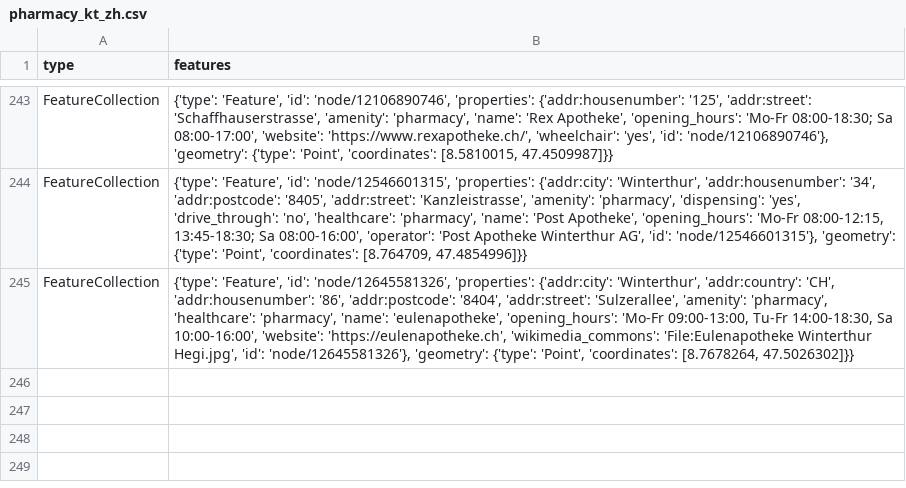
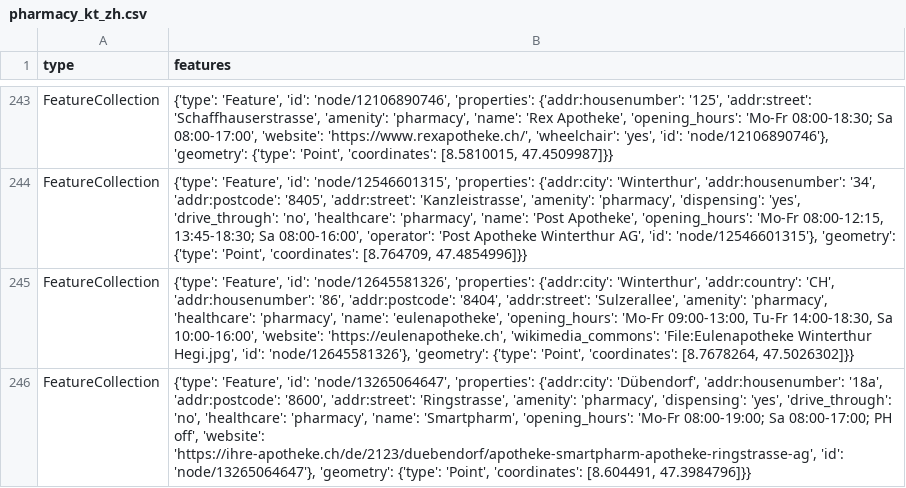
Before and after one commit to OpenBracketsCH/rescue-data, a CSV file: data/csv/pharmacy/pharmacy_kt_zh.csv, drawn as a sheet; only a part is shown, gaps mark what is left out.

```diff
--- a/data/csv/pharmacy/pharmacy_kt_zh.csv
+++ b/data/csv/pharmacy/pharmacy_kt_zh.csv
@@ -245 +245,2 @@ FeatureCollection,"{'type': 'Feature', 'id': 'node/12546601315', 'properties': {
 FeatureCollection,"{'type': 'Feature', 'id': 'node/12645581326', 'properties': {'addr:city': 'Winterthur', 'addr:country': 'CH', 'addr:housenumber': '86', 'addr:postcode': '8404', 'addr:street': 'Sulzerallee', 'amenity': 'pharmacy', 'healthcare': 'pharmacy', 'name': 'eulenapotheke', 'opening_hours': 'Mo-Fr 09:00-13:00, Tu-Fr 14:00-18:30, Sa 10:00-16:00', 'website': 'https://eulenapotheke.ch', 'wikimedia_commons': 'File:Eulenapotheke Winterthur Hegi.jpg', 'id': 'node/12645581326'}, 'geometry': {'type': 'Point', 'coordinates': [8.7678264, 47.5026302]}}"
+FeatureCollection,"{'type': 'Feature', 'id': 'node/13265064647', 'properties': {'addr:city': 'Dübendorf', 'addr:housenumber': '18a', 'addr:postcode': '8600', 'addr:street': 'Ringstrasse', 'amenity': 'pharmacy', 'dispensing': 'yes', 'drive_through': 'no', 'healthcare': 'pharmacy', 'name': 'Smartpharm', 'opening_hours': 'Mo-Fr 08:00-19:00; Sa 08:00-17:00; PH off', 'website': 'https://ihre-apotheke.ch/de/2123/duebendorf/apotheke-smartpharm-apotheke-ringstrasse-ag', 'id': 'node/13265064647'}, 'geometry': {'type': 'Point', 'coordinates': [8.604491, 47.3984796]}}"
```
Also changed, not shown: data/csv/defis/defis_stadt_zh.csv, data/csv/facilities/nursing_home/nursing_home_dispo_srz.csv, 13 other files.
